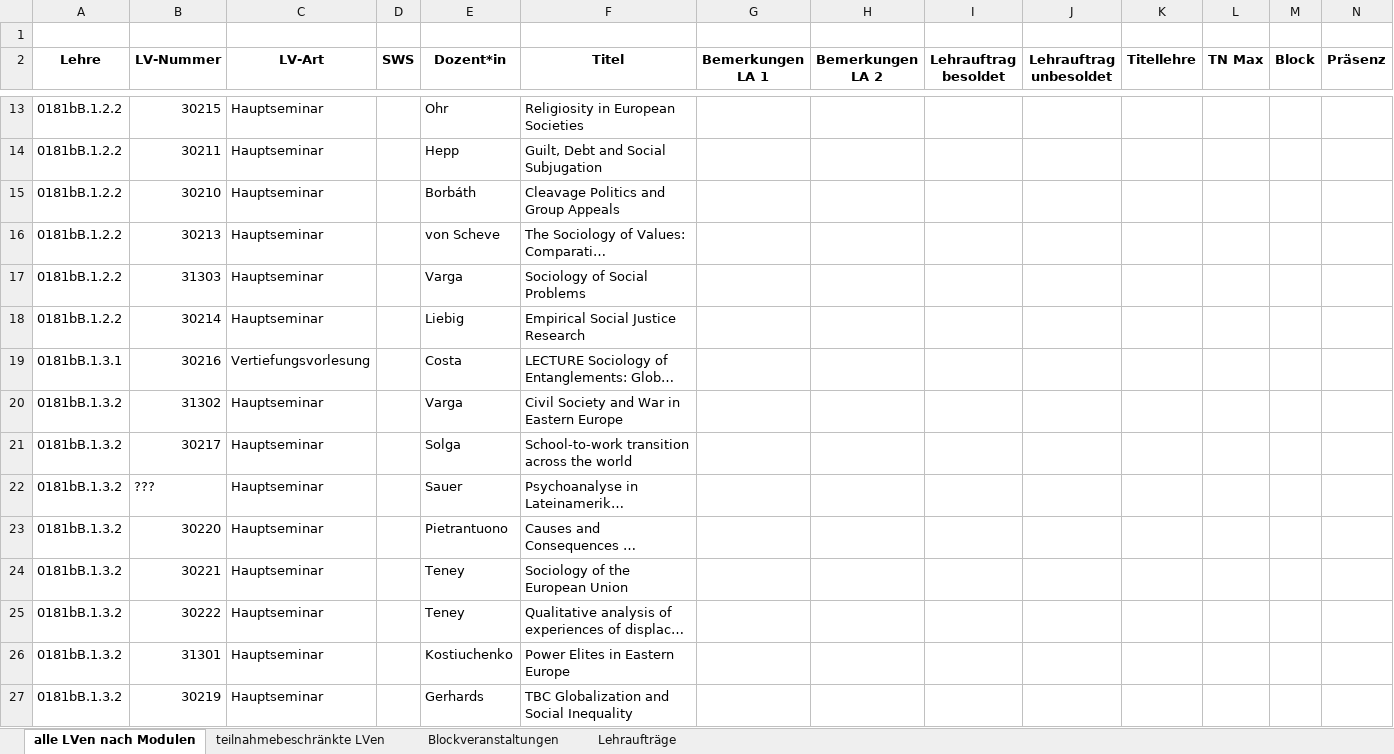
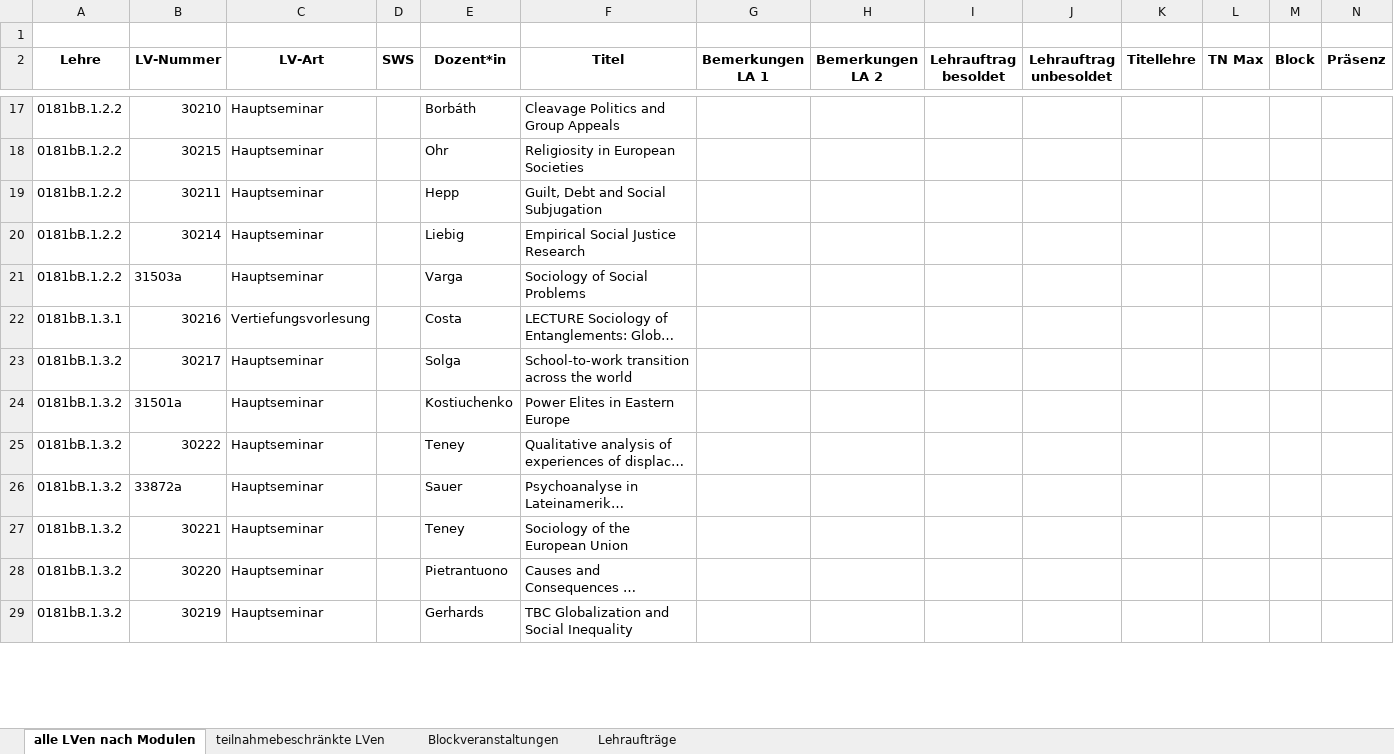
Before and after one commit to philwunderlich/lehrplanung, an Excel workbook: summer23/Lehrplanung_IfS_SS22_fuer_Dekanat.xlsx, sheet alle LVen nach Modulen, drawn as a sheet; only a part is shown, gaps mark what is left out; long unchanged cells end in …; values as stored, in another font and other column widths than the file's, no borders; removed rows and columns are numbered as before the commit, all else as after; rows hold the shown columns only; the diff covers the shown part only; the diff names each change by its address in the sheet, - before the commit and + after, or states it on an @@ line.

```diff
--- a/summer23/Lehrplanung_IfS_SS22_fuer_Dekanat.xlsx (sheet alle LVen nach Modulen)
+++ b/summer23/Lehrplanung_IfS_SS22_fuer_Dekanat.xlsx (sheet alle LVen nach Modulen)
@@ row 15 moved to row 17: 0181bB.1.2.2 @@
-row 17: 0181bB.1.2.2 | 31303 | Hauptseminar |  | Varga | Sociology of Social Problems
+row 21: 0181bB.1.2.2 | 31503a | Hauptseminar |  | Varga | Sociology of Social Problems
-row 20: 0181bB.1.3.2 | 31302 | Hauptseminar |  | Varga | Civil Society and War in Eastern Europe
+row 24: 0181bB.1.3.2 | 31501a | Hauptseminar |  | Kostiuchenko | Power Elites in Eastern Europe
-B26 (LV-Nummer): ???
+B26 (LV-Nummer): 33872a
@@ row 24 moved to row 27: 0181bB.1.3.2 @@
-row 26: 0181bB.1.3.2 | 31301 | Hauptseminar |  | Kostiuchenko | Power Elites in Eastern Europe
```
Also changed, not shown: 5 added rows, 1 removed row and 11 moved rows elsewhere in this sheet.
